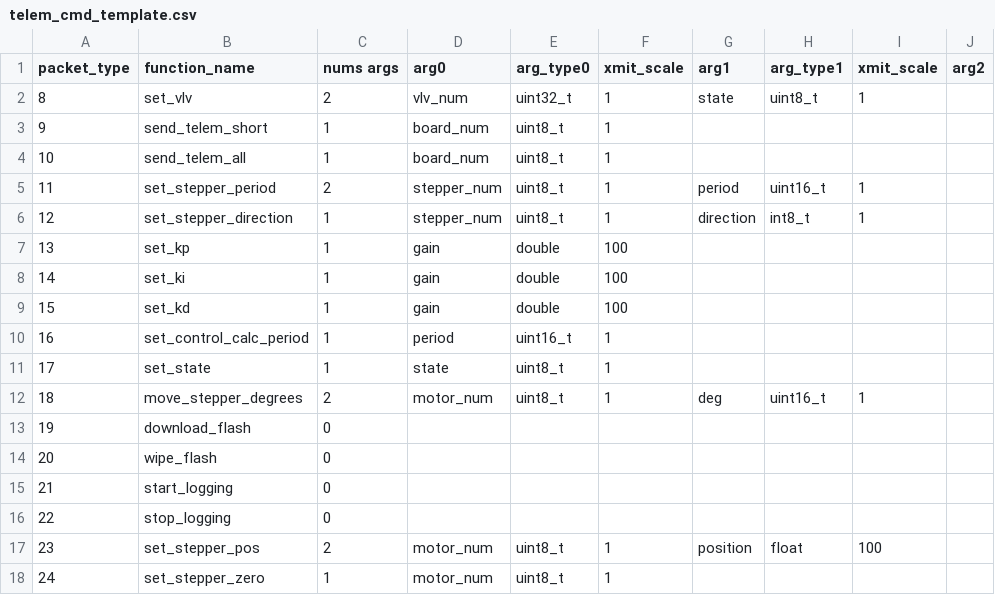
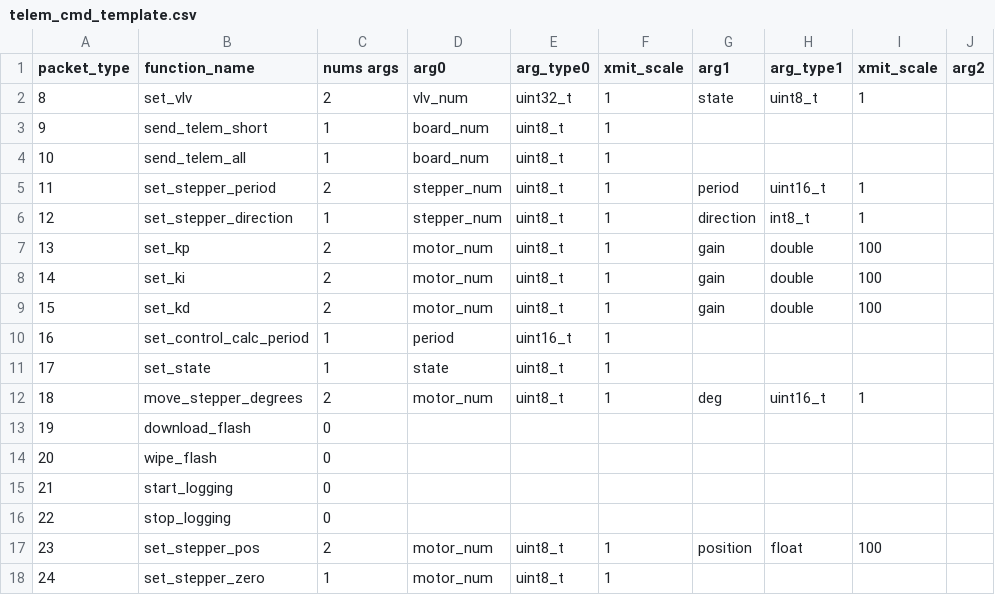
Before and after one commit to nkalan/MASA-firmware-libraries, a CSV file: SerialComms/python/telem_cmd_template.csv, drawn as a sheet; only a part is shown; the diff names each change by its address in the sheet, - before the commit and + after, or states it on an @@ line.

```diff
--- a/SerialComms/python/telem_cmd_template.csv
+++ b/SerialComms/python/telem_cmd_template.csv
-C7:C9 (nums args): 1
+C7:C9 (nums args): 2
-D7:D9 (arg0): gain
+D7:D9 (arg0): motor_num
-E7:E9 (arg_type0): double
+E7:E9 (arg_type0): uint8_t
-F7:F9 (xmit_scale): 100
+F7:F9 (xmit_scale): 1
-G7:G9 (arg1): (empty)
+G7:G9 (arg1): gain
-H7:H9 (arg_type1): (empty)
+H7:H9 (arg_type1): double
-I7:I9 (xmit_scale): (empty)
+I7:I9 (xmit_scale): 100
```
Also changed, not shown: SerialComms/python/telem_data_template.csv.
